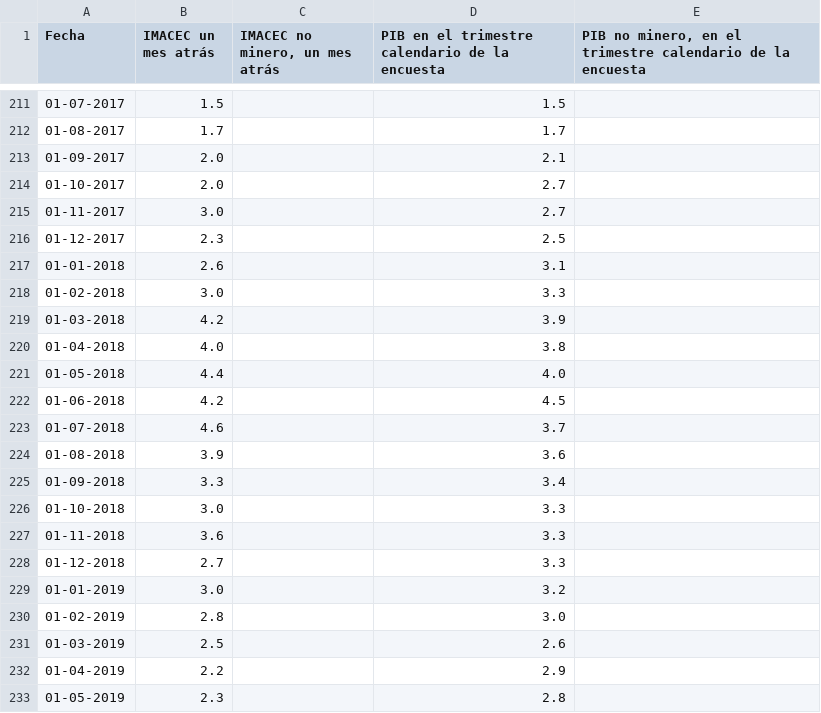
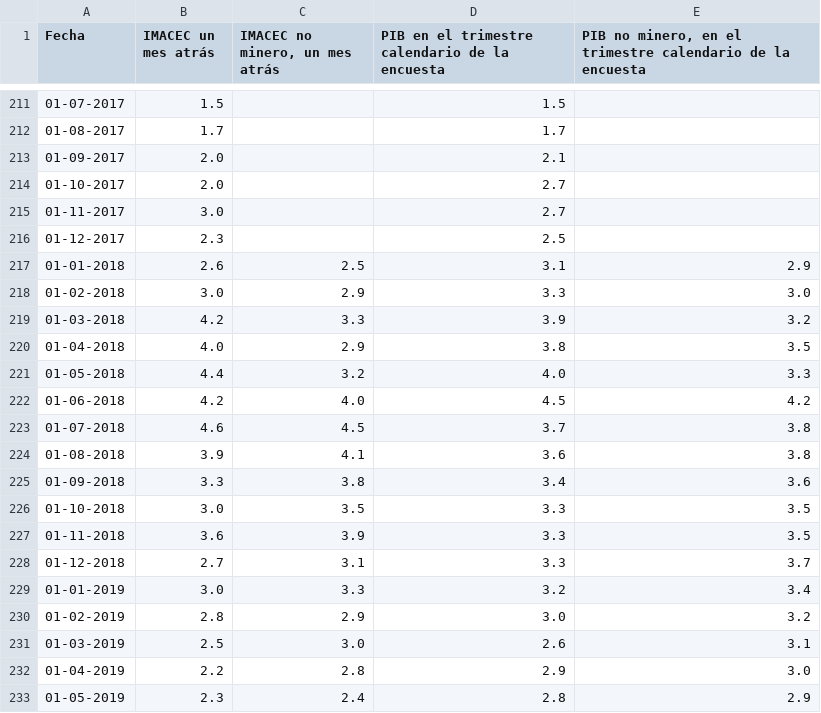
Before and after one commit to percepcioneseconomicas/indices, a CSV file: BC EEE PIB e IMACEC.csv, drawn as a sheet; only a part is shown, gaps mark what is left out; the diff covers the shown part only.

```diff
--- a/BC EEE PIB e IMACEC.csv
+++ b/BC EEE PIB e IMACEC.csv
@@ -216,18 +216,18 @@ Fecha,IMACEC un mes atrás,"IMACEC no minero, un mes atrás",PIB en el trimestre
 01-12-2017,2.3,,2.5,
-01-01-2018,2.6,,3.1,
-01-02-2018,3.0,,3.3,
-01-03-2018,4.2,,3.9,
-01-04-2018,4.0,,3.8,
-01-05-2018,4.4,,4.0,
-01-06-2018,4.2,,4.5,
-01-07-2018,4.6,,3.7,
-01-08-2018,3.9,,3.6,
-01-09-2018,3.3,,3.4,
-01-10-2018,3.0,,3.3,
-01-11-2018,3.6,,3.3,
-01-12-2018,2.7,,3.3,
-01-01-2019,3.0,,3.2,
-01-02-2019,2.8,,3.0,
-01-03-2019,2.5,,2.6,
-01-04-2019,2.2,,2.9,
-01-05-2019,2.3,,2.8,
+01-01-2018,2.6,2.5,3.1,2.9
+01-02-2018,3.0,2.9,3.3,3.0
+01-03-2018,4.2,3.3,3.9,3.2
+01-04-2018,4.0,2.9,3.8,3.5
+01-05-2018,4.4,3.2,4.0,3.3
+01-06-2018,4.2,4.0,4.5,4.2
+01-07-2018,4.6,4.5,3.7,3.8
+01-08-2018,3.9,4.1,3.6,3.8
+01-09-2018,3.3,3.8,3.4,3.6
+01-10-2018,3.0,3.5,3.3,3.5
+01-11-2018,3.6,3.9,3.3,3.5
+01-12-2018,2.7,3.1,3.3,3.7
+01-01-2019,3.0,3.3,3.2,3.4
+01-02-2019,2.8,2.9,3.0,3.2
+01-03-2019,2.5,3.0,2.6,3.1
+01-04-2019,2.2,2.8,2.9,3.0
+01-05-2019,2.3,2.4,2.8,2.9
```
Also changed, not shown: 154 edited cells elsewhere in this file, BC EEE Inflacion.csv.
